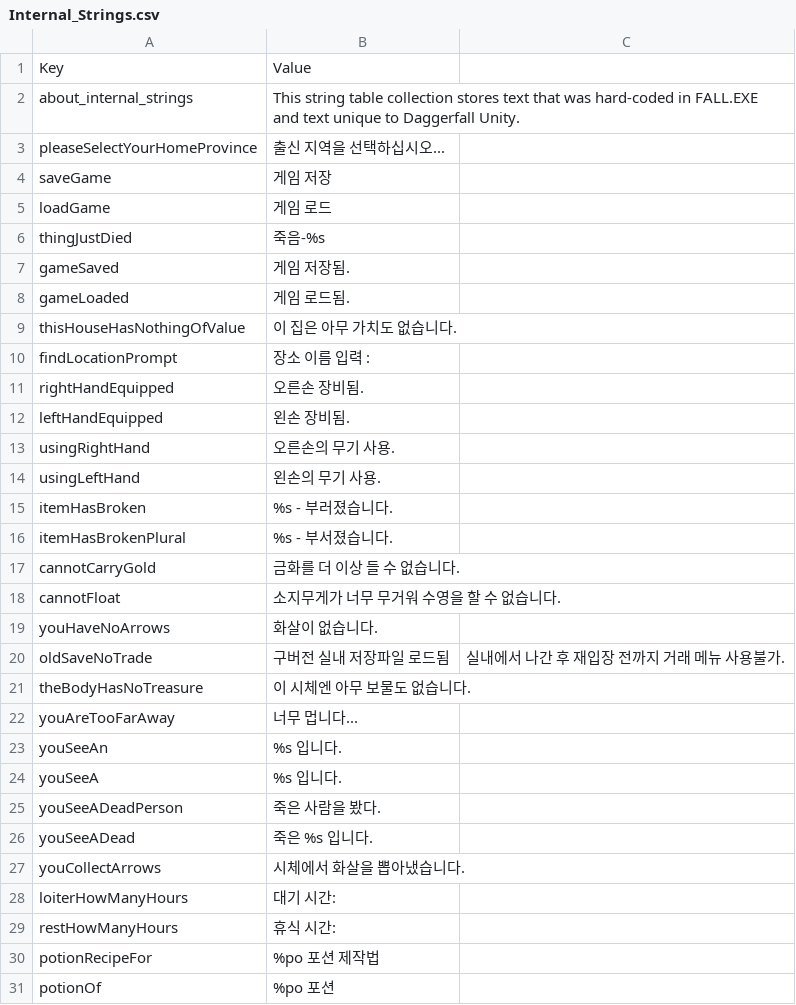
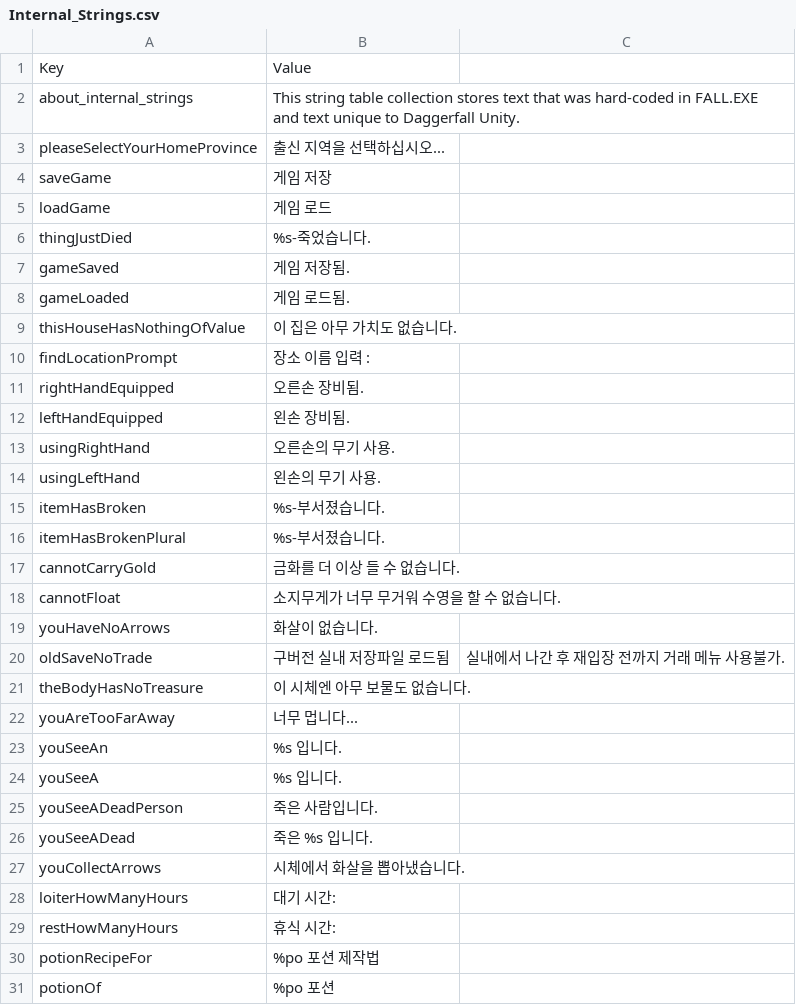
Before and after one commit to wooddoll/dfu_kr, a CSV file: text/Internal_Strings.csv, drawn as a sheet; only a part is shown.

Commit message:
Update Internal_Strings.csv

```diff
--- a/text/Internal_Strings.csv
+++ b/text/Internal_Strings.csv
@@ -5,3 +5,3 @@ saveGame,게임 저장
 loadGame,게임 로드
-thingJustDied,죽음-%s
+thingJustDied,%s-죽었습니다.
 gameSaved,게임 저장됨.
@@ -14,4 +14,4 @@ usingRightHand,오른손의 무기 사용.
 usingLeftHand,왼손의 무기 사용.
-itemHasBroken,%s - 부러졌습니다.
-itemHasBrokenPlural,%s - 부서졌습니다.
+itemHasBroken,%s-부서졌습니다.
+itemHasBrokenPlural,%s-부서졌습니다.
 cannotCarryGold,금화를 더 이상 들 수 없습니다.
@@ -24,3 +24,3 @@ youSeeAn,%s 입니다.
 youSeeA,%s 입니다.
-youSeeADeadPerson,죽은 사람을 봤다.
+youSeeADeadPerson,죽은 사람입니다.
 youSeeADead,죽은 %s 입니다.
```
